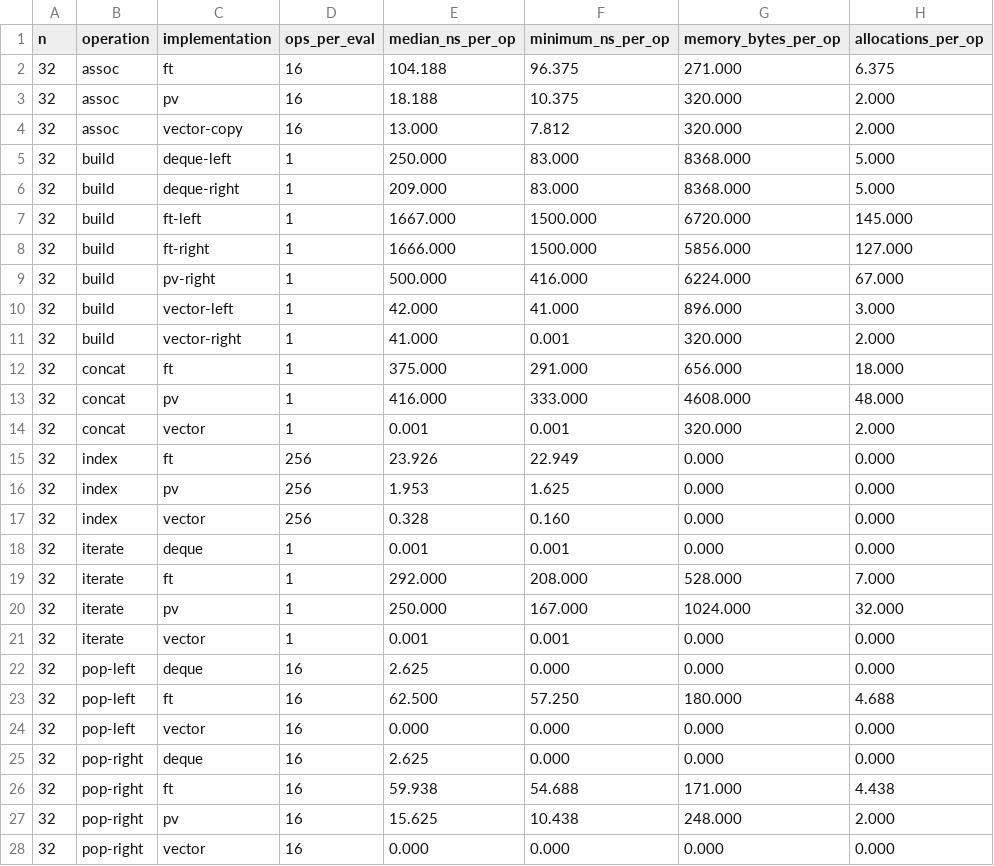
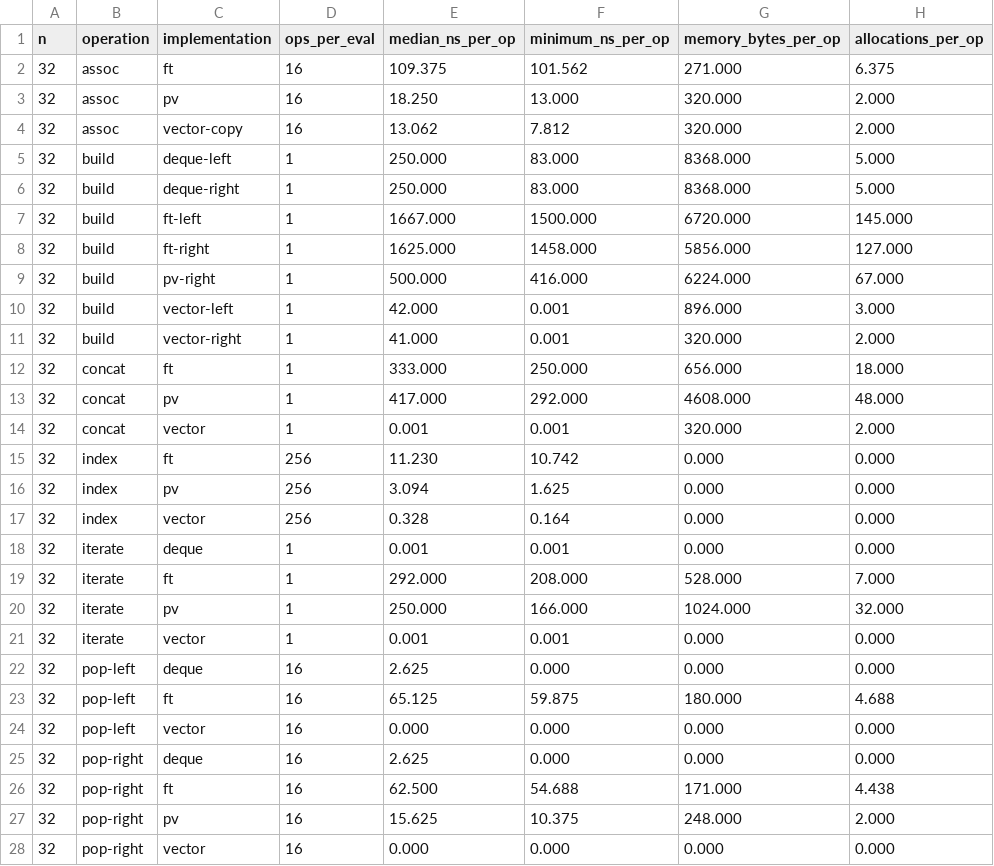
Before and after one commit to mschauer/FingerTrees.jl, a TSV file: benchmark/results/baseline-julia-1.12.6.tsv, drawn as a sheet; only a part is shown; the diff covers the shown part only.

```diff
--- a/benchmark/results/baseline-julia-1.12.6.tsv
+++ b/benchmark/results/baseline-julia-1.12.6.tsv
@@ -1,28 +1,28 @@
 n	operation	implementation	ops_per_eval	median_ns_per_op	minimum_ns_per_op	memory_bytes_per_op	allocations_per_op
-32	assoc	ft	16	104.188	96.375	271.000	6.375
-32	assoc	pv	16	18.188	10.375	320.000	2.000
-32	assoc	vector-copy	16	13.000	7.812	320.000	2.000
+32	assoc	ft	16	109.375	101.562	271.000	6.375
+32	assoc	pv	16	18.250	13.000	320.000	2.000
+32	assoc	vector-copy	16	13.062	7.812	320.000	2.000
 32	build	deque-left	1	250.000	83.000	8368.000	5.000
-32	build	deque-right	1	209.000	83.000	8368.000	5.000
+32	build	deque-right	1	250.000	83.000	8368.000	5.000
 32	build	ft-left	1	1667.000	1500.000	6720.000	145.000
-32	build	ft-right	1	1666.000	1500.000	5856.000	127.000
+32	build	ft-right	1	1625.000	1458.000	5856.000	127.000
 32	build	pv-right	1	500.000	416.000	6224.000	67.000
-32	build	vector-left	1	42.000	41.000	896.000	3.000
+32	build	vector-left	1	42.000	0.001	896.000	3.000
 32	build	vector-right	1	41.000	0.001	320.000	2.000
-32	concat	ft	1	375.000	291.000	656.000	18.000
-32	concat	pv	1	416.000	333.000	4608.000	48.000
+32	concat	ft	1	333.000	250.000	656.000	18.000
+32	concat	pv	1	417.000	292.000	4608.000	48.000
 32	concat	vector	1	0.001	0.001	320.000	2.000
-32	index	ft	256	23.926	22.949	0.000	0.000
-32	index	pv	256	1.953	1.625	0.000	0.000
-32	index	vector	256	0.328	0.160	0.000	0.000
+32	index	ft	256	11.230	10.742	0.000	0.000
+32	index	pv	256	3.094	1.625	0.000	0.000
+32	index	vector	256	0.328	0.164	0.000	0.000
 32	iterate	deque	1	0.001	0.001	0.000	0.000
 32	iterate	ft	1	292.000	208.000	528.000	7.000
-32	iterate	pv	1	250.000	167.000	1024.000	32.000
+32	iterate	pv	1	250.000	166.000	1024.000	32.000
 32	iterate	vector	1	0.001	0.001	0.000	0.000
 32	pop-left	deque	16	2.625	0.000	0.000	0.000
-32	pop-left	ft	16	62.500	57.250	180.000	4.688
+32	pop-left	ft	16	65.125	59.875	180.000	4.688
 32	pop-left	vector	16	0.000	0.000	0.000	0.000
 32	pop-right	deque	16	2.625	0.000	0.000	0.000
-32	pop-right	ft	16	59.938	54.688	171.000	4.438
-32	pop-right	pv	16	15.625	10.438	248.000	2.000
+32	pop-right	ft	16	62.500	54.688	171.000	4.438
+32	pop-right	pv	16	15.625	10.375	248.000	2.000
 32	pop-right	vector	16	0.000	0.000	0.000	0.000
```
Also changed, not shown: 110 edited cells elsewhere in this file, 1 other file.
